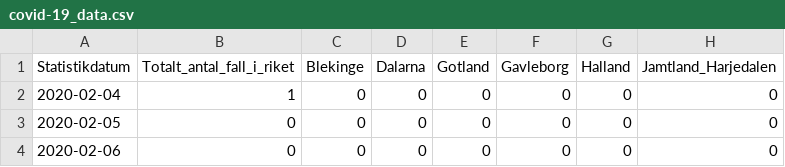
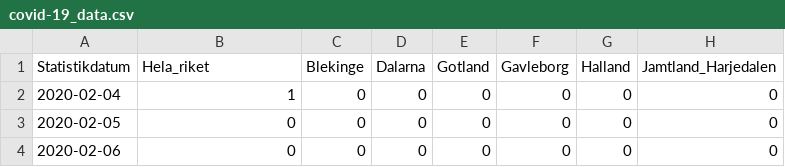
Before and after one commit to linus-jansson/school-work, a CSV file: Programering 1/Uppgifter/Covid 19/covid-19_data.csv, drawn as a sheet; only a part is shown; the diff names each change by its address in the sheet, - before the commit and + after, or states it on an @@ line.

```diff
--- a/Programering 1/Uppgifter/Covid 19/covid-19_data.csv
+++ b/Programering 1/Uppgifter/Covid 19/covid-19_data.csv
-B1: Totalt_antal_fall_i_riket
+B1: Hela_riket
```
Also changed, not shown: 1 other file.
